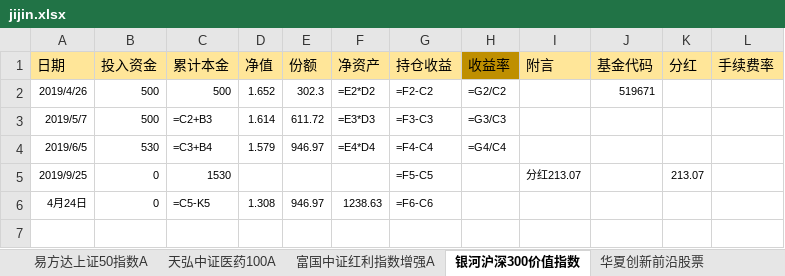
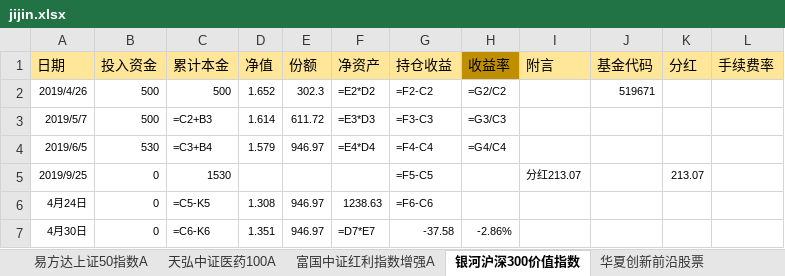
Before and after one commit to symbi/jijin, an Excel workbook: jijin.xlsx, sheet 银河沪深300价值指数, drawn as a sheet; values as stored, in another font and other column widths than the file's, no borders; formulas without a stored value are shown as written; the diff names each change by its address in the sheet, - before the commit and + after, or states it on an @@ line.

```diff
--- a/jijin.xlsx (sheet 银河沪深300价值指数)
+++ b/jijin.xlsx (sheet 银河沪深300价值指数)
+row 7: 4月30日 | 0 | =C6-K6 | 1.351 | 946.97 | =D7*E7 | -37.58 | -2.86%
```
Also changed, not shown: sheet 易方达消费行业股票, sheet 华夏中证5G通信主题ETF联接A定投, sheet 汇添富中证500A, sheet 富国中证红利指数增强(后端）, sheet 南方中证500ETF联接A, sheet 兴全沪深300指数（LOF)A, 15 more sheets, other sheet tabs, 1 other file.
